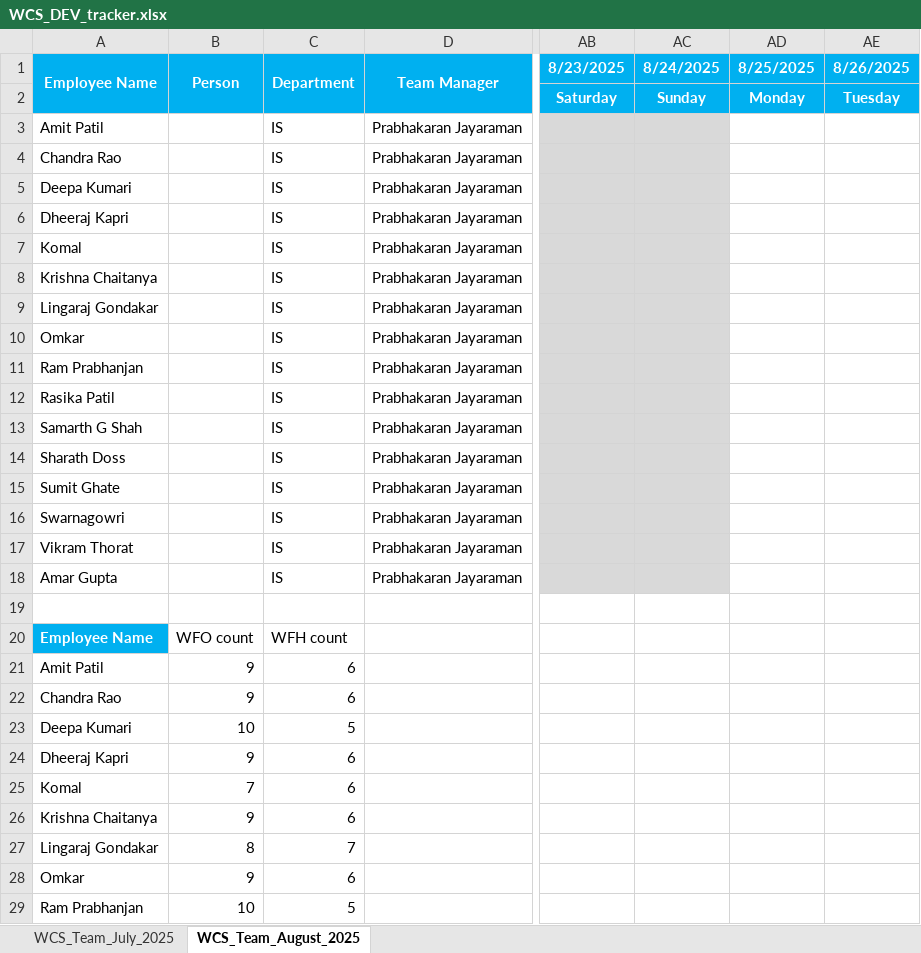
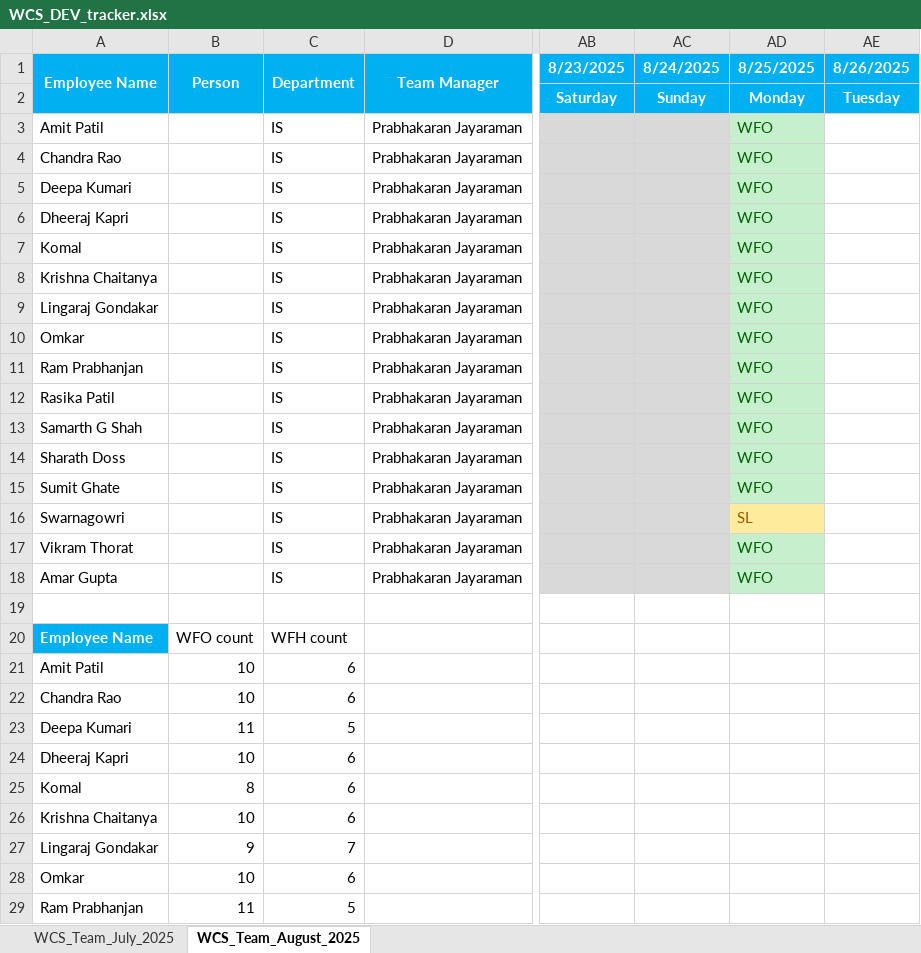
Before and after one commit to rethinsilvester/wfo-tracker, an Excel workbook: data/wcs-dev/WCS_DEV_tracker.xlsx, sheet WCS_Team_August_2025, drawn as a sheet; only a part is shown, gaps mark what is left out; values as stored, in another font and other column widths than the file's, no borders; conditional formats not drawn; the diff covers the shown part only; the diff names each change by its address in the sheet, - before the commit and + after, or states it on an @@ line.

```diff
--- a/data/wcs-dev/WCS_DEV_tracker.xlsx (sheet WCS_Team_August_2025)
+++ b/data/wcs-dev/WCS_DEV_tracker.xlsx (sheet WCS_Team_August_2025)
-AD3:AD15 (8/25/2025): (empty)
+AD3:AD15 (8/25/2025): WFO
-AD3:AD15 fill: none
+AD3:AD15 fill: #C6EFCE
-AD16 (8/25/2025): (empty)
+AD16 (8/25/2025): SL
-AD16 fill: none
+AD16 fill: #FFEB9C
-AD17:AD18 (8/25/2025): (empty)
+AD17:AD18 (8/25/2025): WFO
-AD17:AD18 fill: none
+AD17:AD18 fill: #C6EFCE
-B21:B22 (Person): 9
+B21:B22 (Person): 10
-B23 (Person): 10
+B23 (Person): 11
-B24 (Person): 9
+B24 (Person): 10
-B25 (Person): 7
+B25 (Person): 8
-B26 (Person): 9
+B26 (Person): 10
-B27 (Person): 8
+B27 (Person): 9
-B28 (Person): 9
+B28 (Person): 10
-B29 (Person): 10
+B29 (Person): 11
```
Also changed, not shown: 6 edited cells elsewhere in this sheet, data/uv-wcs/App_Admin_UV-WCS.xlsx, 1 other file.
